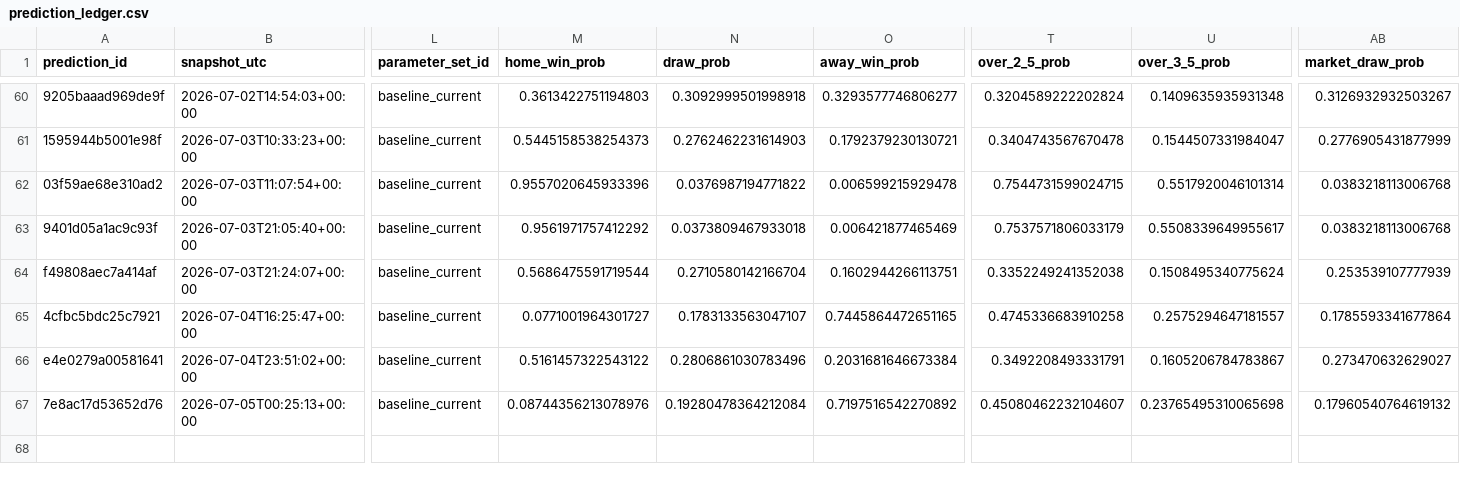
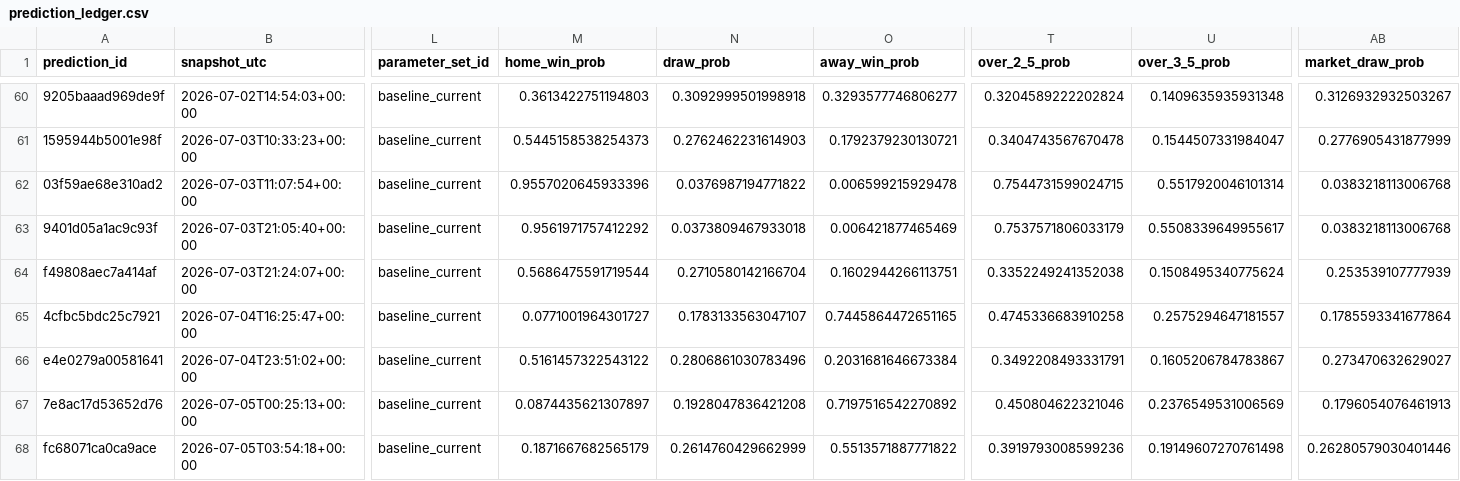
Before and after one commit to fpernett/worldcup_alpha_model, a CSV file: data/prediction_ledger.csv, drawn as a sheet; only a part is shown, gaps mark what is left out; rows hold the shown columns only; the diff names each change by its address in the sheet, - before the commit and + after, or states it on an @@ line.

Commit message:
Fix prediction data for Mexico vs England match and add Portugal vs Spain match entry. Fix app.py for reloading games when one was selected

```diff
--- a/data/prediction_ledger.csv
+++ b/data/prediction_ledger.csv
-M67 (home_win_prob): 0.08744356213078976
+M67 (home_win_prob): 0.0874435621307897
-N67 (draw_prob): 0.19280478364212084
+N67 (draw_prob): 0.1928047836421208
-T67 (over_2_5_prob): 0.45080462232104607
+T67 (over_2_5_prob): 0.450804622321046
-U67 (over_3_5_prob): 0.23765495310065698
+U67 (over_3_5_prob): 0.2376549531006569
-AB67 (market_draw_prob): 0.17960540764619132
+AB67 (market_draw_prob): 0.1796054076461913
+row 68: fc68071ca0ca9ace | 2026-07-05T03:54:18+00:00 | baseline_current | 0.1871667682565179 | 0.2614760429662999 | 0.5513571887771822 | 0.3919793008599236 | 0.19149607270761498 | 0.26280579030401446
```
Also changed, not shown: data/completed_results.csv, 3 other files.
